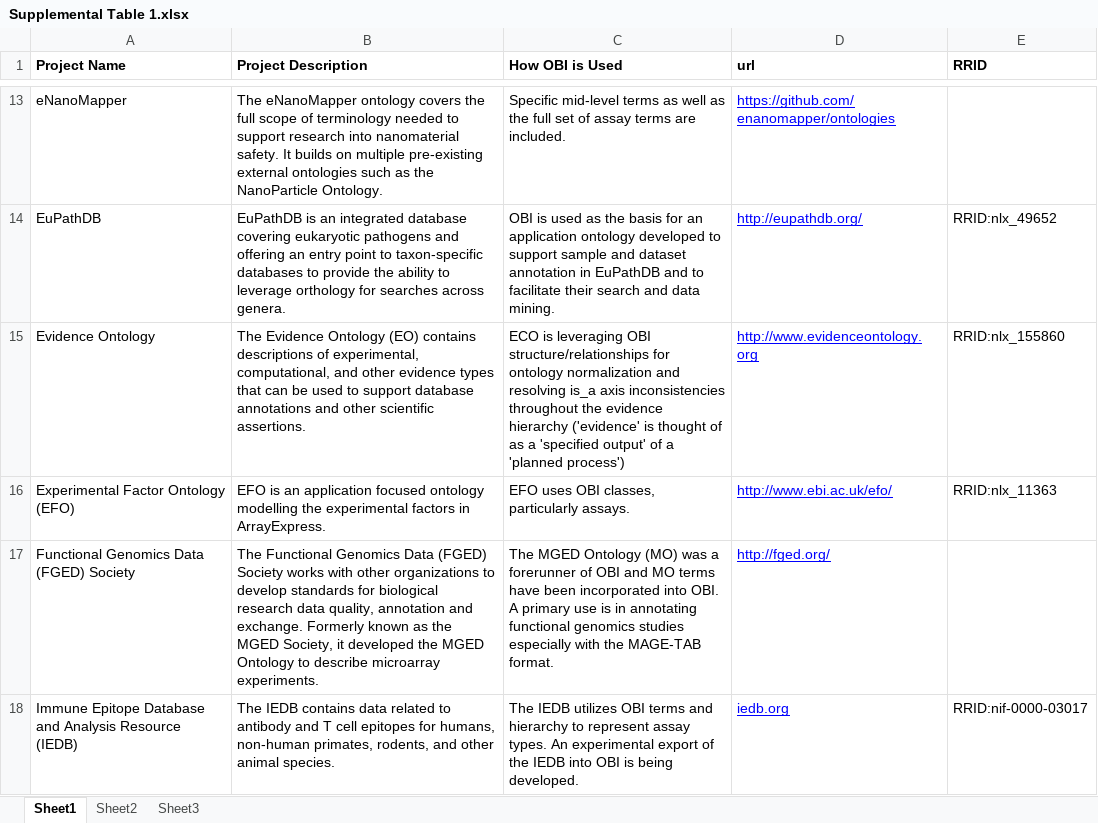
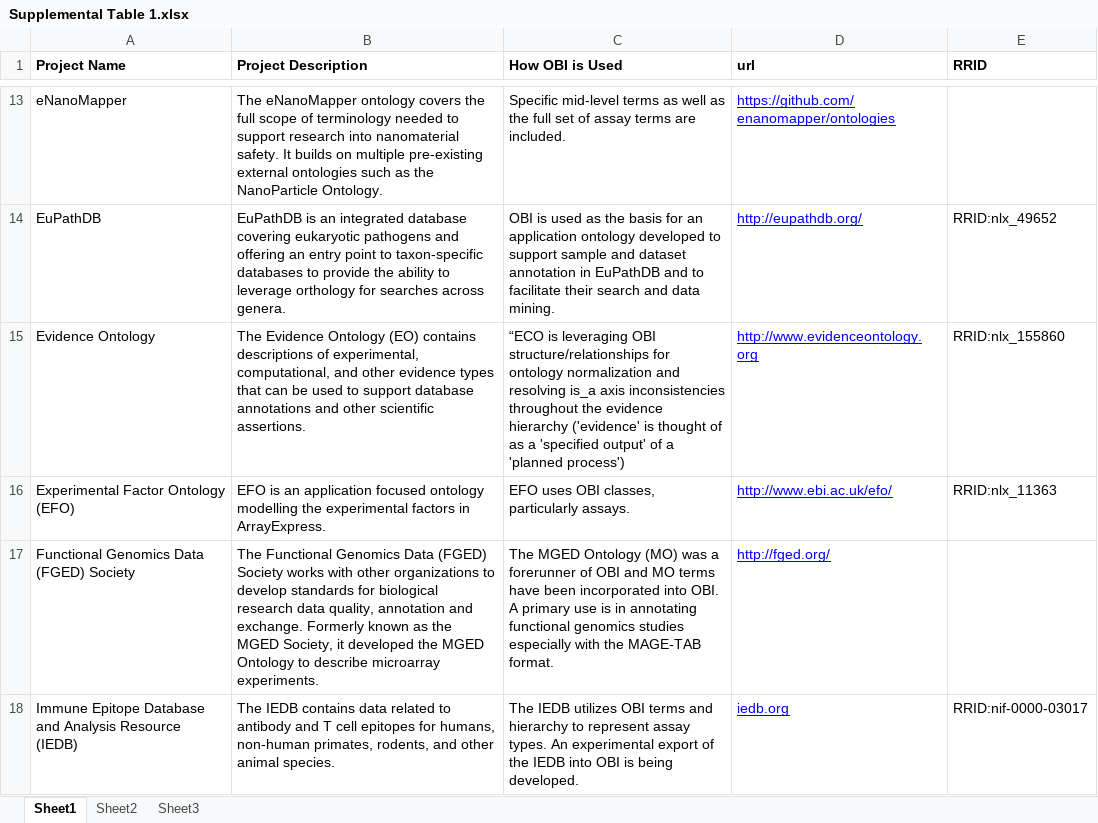
Before and after one commit to obi-ontology/obi-legacy-svn, an Excel workbook: trunk/docs/papers/release/2015 PLoS ONE submission/Supplemental Table 1.xlsx, sheet Sheet1, drawn as a sheet; only a part is shown, gaps mark what is left out; values as stored, in another font and other column widths than the file's, no borders; the diff names each change by its address in the sheet, - before the commit and + after, or states it on an @@ line.

Commit message:
git-svn-id: http://svn.code.sf.net/p/obi/code@4033 a3e8fd31-a726-0410-8195-c3f0c8a19530

```diff
--- a/trunk/docs/papers/release/2015 PLoS ONE submission/Supplemental Table 1.xlsx (sheet Sheet1)
+++ b/trunk/docs/papers/release/2015 PLoS ONE submission/Supplemental Table 1.xlsx (sheet Sheet1)
-C15 (How OBI is Used): ECO is leveraging…
+C15 (How OBI is Used): “ECO is leveraging…
```
